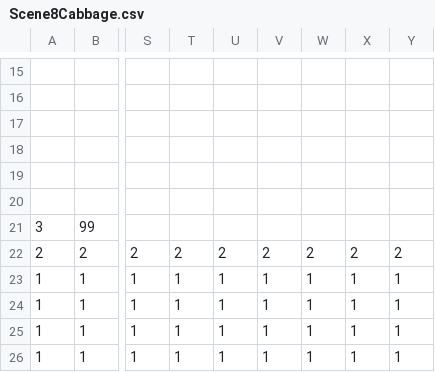
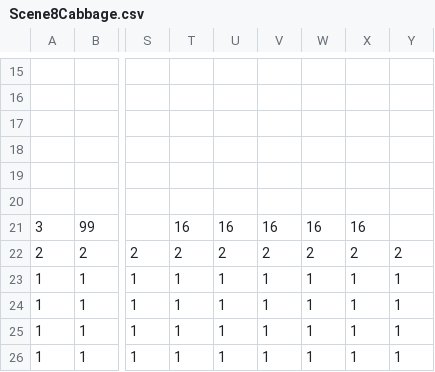
Before and after one commit to DweebilyDweeb/SP3, a CSV file: SP3 Framework/Base/TileMap/Scene8Cabbage.csv, drawn as a sheet; only a part is shown, gaps mark what is left out; the diff names each change by its address in the sheet, - before the commit and + after, or states it on an @@ line.

```diff
--- a/SP3 Framework/Base/TileMap/Scene8Cabbage.csv
+++ b/SP3 Framework/Base/TileMap/Scene8Cabbage.csv
-T21: (empty)
+T21: 16
-U21: (empty)
+U21: 16
-V21: (empty)
+V21: 16
-W21: (empty)
+W21: 16
-X21: (empty)
+X21: 16
```
Also changed, not shown: SP3 Framework/Base/TileMap/Scene9Wheat.csv, 21 other files.
